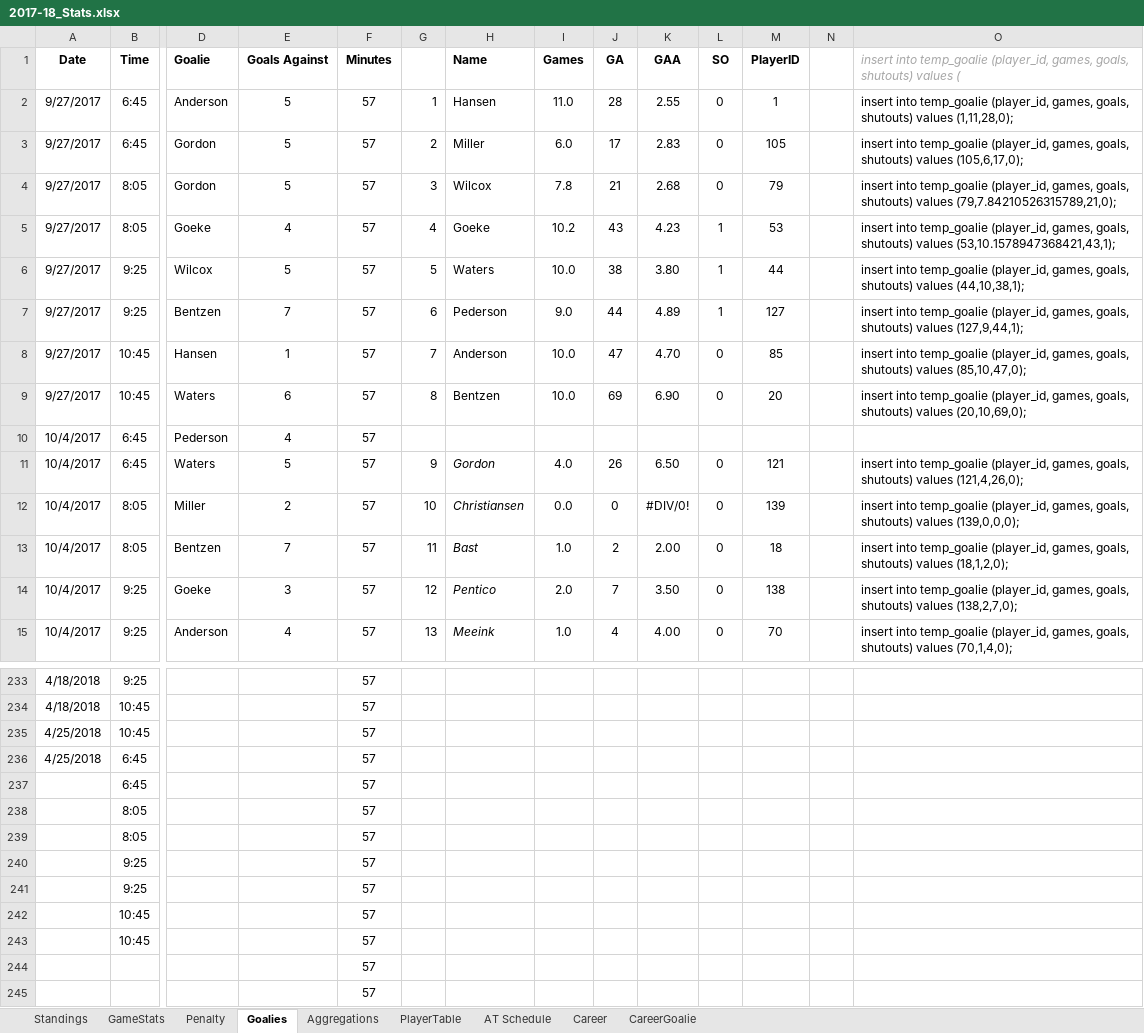
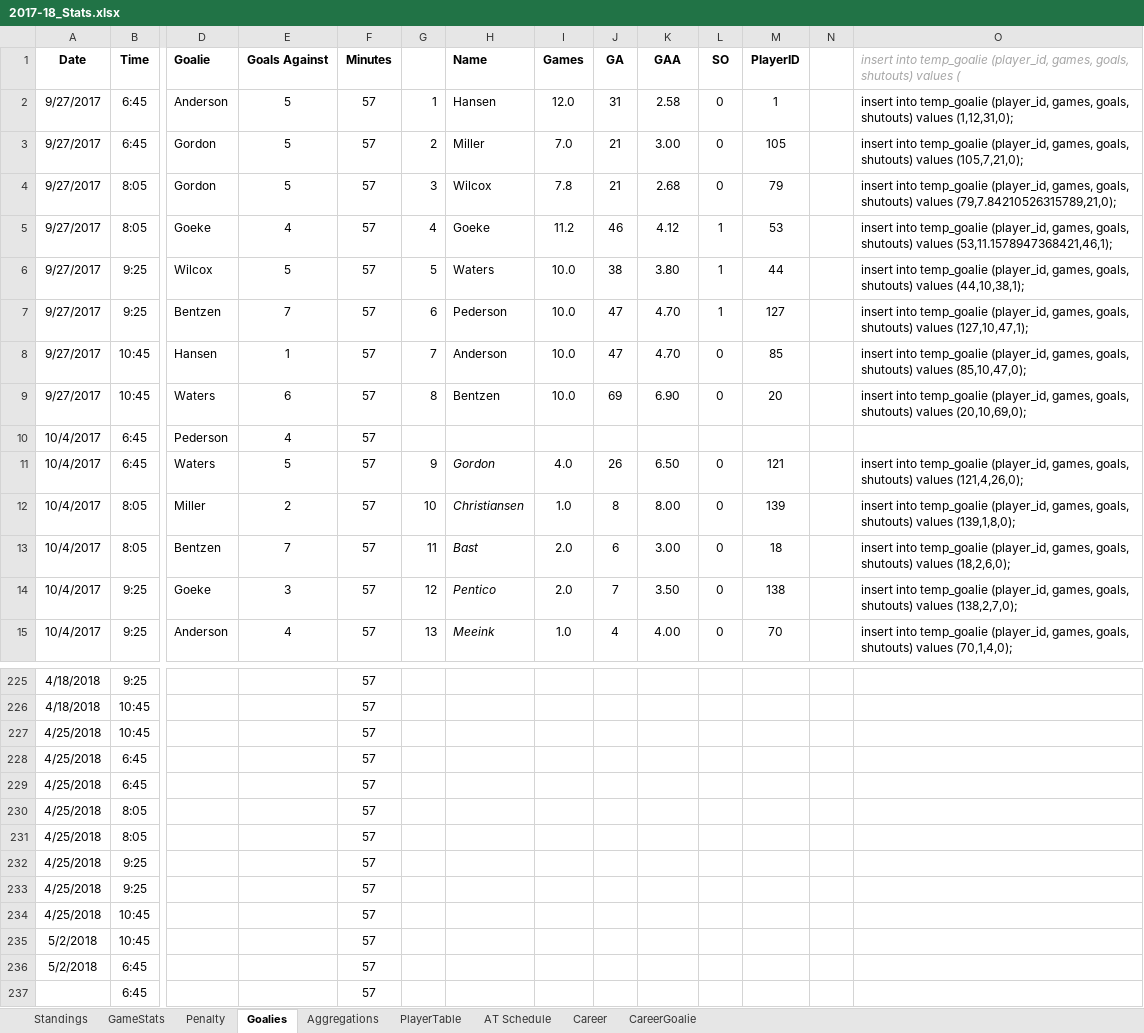
Before and after one commit to THansenite/DMAH5, an Excel workbook: 2017-18_Stats.xlsx, sheet Goalies, drawn as a sheet; only a part is shown, gaps mark what is left out; the shorter side is filled out with more unchanged rows; values as stored, in another font and other column widths than the file's, no borders; conditional formats not drawn; rows hold the shown columns only; the diff covers the shown part only; the diff names each change by its address in the sheet, - before the commit and + after, or states it on an @@ line.

```diff
--- a/2017-18_Stats.xlsx (sheet Goalies)
+++ b/2017-18_Stats.xlsx (sheet Goalies)
-I2 (Games): 11.0
+I2 (Games): 12.0
-J2 (GA): 28
+J2 (GA): 31
-K2 (GAA): 2.55
+K2 (GAA): 2.58
-O2: …shutouts) values (1,11,28,0);
+O2: …shutouts) values (1,12,31,0);
-I3 (Games): 6.0
+I3 (Games): 7.0
-J3 (GA): 17
+J3 (GA): 21
-K3 (GAA): 2.83
+K3 (GAA): 3.00
-O3: …shutouts) values (105,6,17,0);
+O3: …shutouts) values (105,7,21,0);
-I5 (Games): 10.2
+I5 (Games): 11.2
-J5 (GA): 43
+J5 (GA): 46
-K5 (GAA): 4.23
+K5 (GAA): 4.12
-O5: …shutouts) values (53,10.1578947368421,43,1);
+O5: …shutouts) values (53,11.1578947368421,46,1);
-I7 (Games): 9.0
+I7 (Games): 10.0
-J7 (GA): 44
+J7 (GA): 47
-K7 (GAA): 4.89
+K7 (GAA): 4.70
-O7: …shutouts) values (127,9,44,1);
+O7: …shutouts) values (127,10,47,1);
-I12 (Games): 0.0
+I12 (Games): 1.0
-J12 (GA): 0
+J12 (GA): 8
-K12 (GAA): #DIV/0!
+K12 (GAA): 8.00
-O12: …shutouts) values (139,0,0,0);
+O12: …shutouts) values (139,1,8,0);
-I13 (Games): 1.0
+I13 (Games): 2.0
-J13 (GA): 2
+J13 (GA): 6
-K13 (GAA): 2.00
+K13 (GAA): 3.00
-O13: …shutouts) values (18,1,2,0);
+O13: …shutouts) values (18,2,6,0);
+row 229: 4/25/2018 | 6:45 |  |  | 57
+row 230: 4/25/2018 | 8:05 |  |  | 57
+row 231: 4/25/2018 | 8:05 |  |  | 57
+row 232: 4/25/2018 | 9:25 |  |  | 57
+row 233: 4/25/2018 | 9:25 |  |  | 57
+row 234: 4/25/2018 | 10:45 |  |  | 57
+row 235: 5/2/2018 | 10:45 |  |  | 57
+row 236: 5/2/2018 | 6:45 |  |  | 57
```
Also changed, not shown: 8 removed rows, 1 moved row and 67 edited cells elsewhere in this sheet, sheet Career, sheet Standings, sheet GameStats, sheet Aggregations, sheet CareerGoalie, formulas that keep their value, 2 other files.
